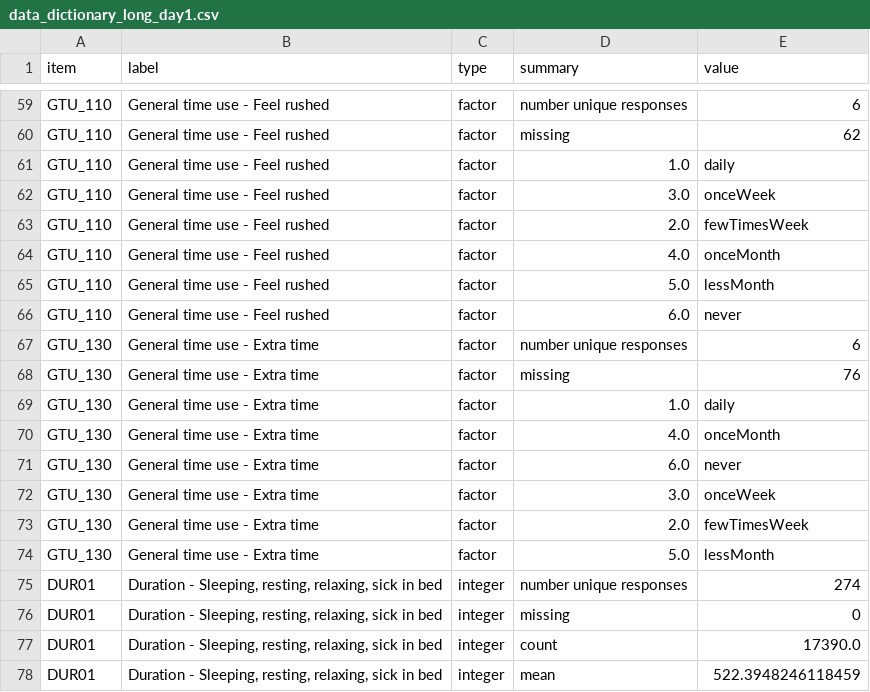
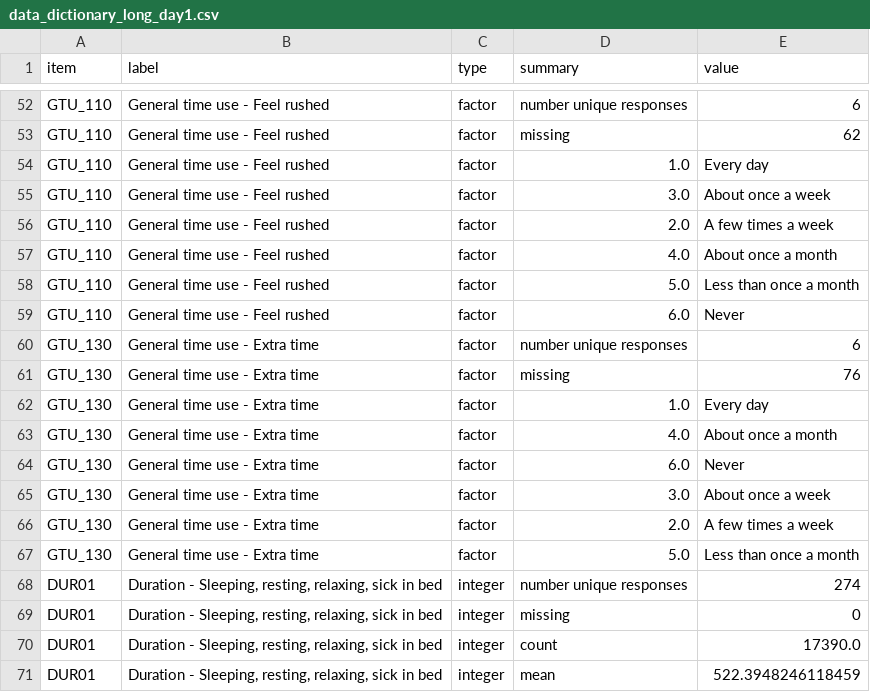
Before and after one commit to nickrochlin/rdm-jumpstart2, a CSV file: data/data_dictionary_long_day1.csv, drawn as a sheet; only a part is shown, gaps mark what is left out; the diff covers the shown part only.

```diff
--- a/data/data_dictionary_long_day1.csv
+++ b/data/data_dictionary_long_day1.csv
@@ -60,16 +53,16 @@ GTU_110,General time use - Feel rushed,factor,number unique responses,6
 GTU_110,General time use - Feel rushed,factor,missing,62
-GTU_110,General time use - Feel rushed,factor,1.0,daily
-GTU_110,General time use - Feel rushed,factor,3.0,onceWeek
-GTU_110,General time use - Feel rushed,factor,2.0,fewTimesWeek
-GTU_110,General time use - Feel rushed,factor,4.0,onceMonth
-GTU_110,General time use - Feel rushed,factor,5.0,lessMonth
-GTU_110,General time use - Feel rushed,factor,6.0,never
+GTU_110,General time use - Feel rushed,factor,1.0,Every day
+GTU_110,General time use - Feel rushed,factor,3.0,About once a week
+GTU_110,General time use - Feel rushed,factor,2.0,A few times a week
+GTU_110,General time use - Feel rushed,factor,4.0,About once a month
+GTU_110,General time use - Feel rushed,factor,5.0,Less than once a month
+GTU_110,General time use - Feel rushed,factor,6.0,Never
 GTU_130,General time use - Extra time,factor,number unique responses,6
 GTU_130,General time use - Extra time,factor,missing,76
-GTU_130,General time use - Extra time,factor,1.0,daily
-GTU_130,General time use - Extra time,factor,4.0,onceMonth
-GTU_130,General time use - Extra time,factor,6.0,never
-GTU_130,General time use - Extra time,factor,3.0,onceWeek
-GTU_130,General time use - Extra time,factor,2.0,fewTimesWeek
-GTU_130,General time use - Extra time,factor,5.0,lessMonth
+GTU_130,General time use - Extra time,factor,1.0,Every day
+GTU_130,General time use - Extra time,factor,4.0,About once a month
+GTU_130,General time use - Extra time,factor,6.0,Never
+GTU_130,General time use - Extra time,factor,3.0,About once a week
+GTU_130,General time use - Extra time,factor,2.0,A few times a week
+GTU_130,General time use - Extra time,factor,5.0,Less than once a month
 DUR01,"Duration - Sleeping, resting, relaxing, sick in bed",integer,number unique responses,274
```
Also changed, not shown: 7 removed rows and 65 edited cells elsewhere in this file.
